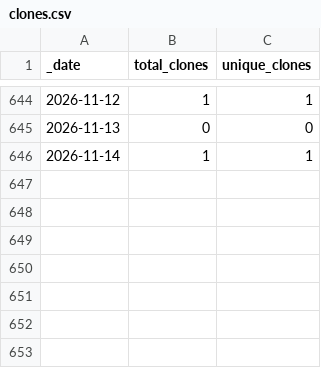
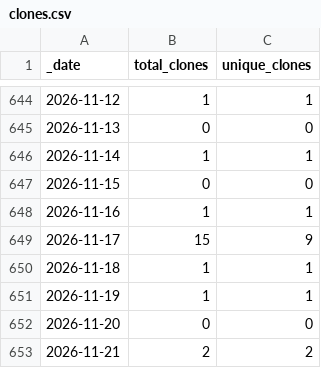
Before and after one commit to roberts-farm-of-ideas/template, a CSV file: traffic/clones.csv, drawn as a sheet; only a part is shown, gaps mark what is left out.

Commit message:
GitHub traffic

```diff
--- a/traffic/clones.csv
+++ b/traffic/clones.csv
@@ -646 +646,8 @@ _date,total_clones,unique_clones
 2026-11-14,1,1
+2026-11-15,0,0
+2026-11-16,1,1
+2026-11-17,15,9
+2026-11-18,1,1
+2026-11-19,1,1
+2026-11-20,0,0
+2026-11-21,2,2
```
Also changed, not shown: traffic/views.csv, 1 other file.
